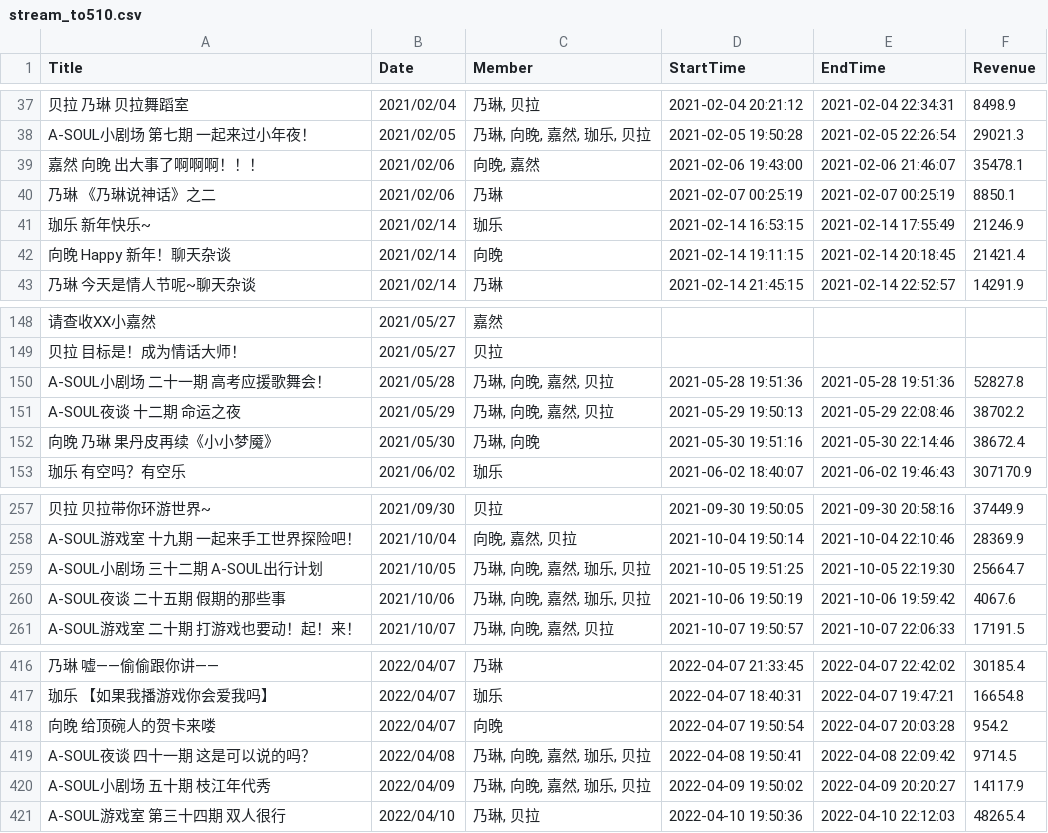
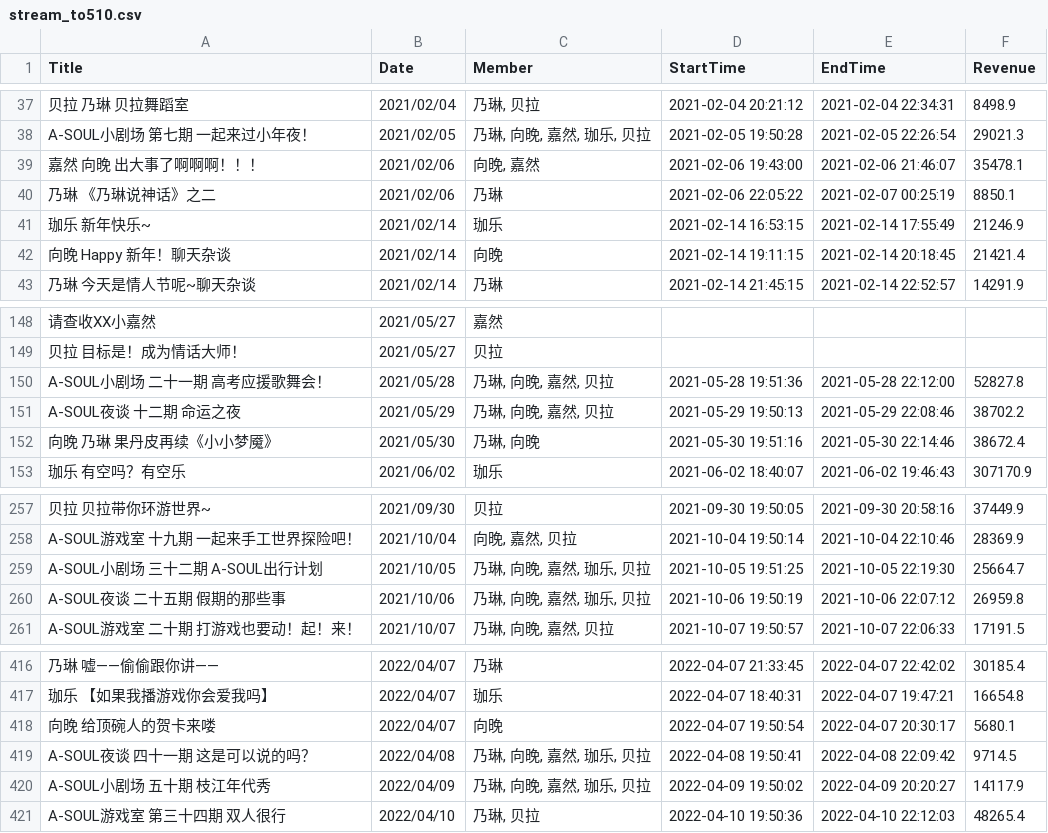
Before and after one commit to VictorAZ12/ZJStatistics, a CSV file: stream/stream_to510.csv, drawn as a sheet; only a part is shown, gaps mark what is left out; the diff names each change by its address in the sheet, - before the commit and + after, or states it on an @@ line.

Commit message:
corrected some data, created analysis2

```diff
--- a/stream/stream_to510.csv
+++ b/stream/stream_to510.csv
-D40 (StartTime): 2021-02-07 00:25:19
+D40 (StartTime): 2021-02-06 22:05:22
-E150 (EndTime): 2021-05-28 19:51:36
+E150 (EndTime): 2021-05-28 22:12:00
-E260 (EndTime): 2021-10-06 19:59:42
+E260 (EndTime): 2021-10-06 22:07:12
-F260 (Revenue): 4067.6
+F260 (Revenue): 26959.8
-E418 (EndTime): 2022-04-07 20:03:28
+E418 (EndTime): 2022-04-07 20:30:17
-F418 (Revenue): 954.2
+F418 (Revenue): 5680.1
```
Also changed, not shown: 4 other files.
